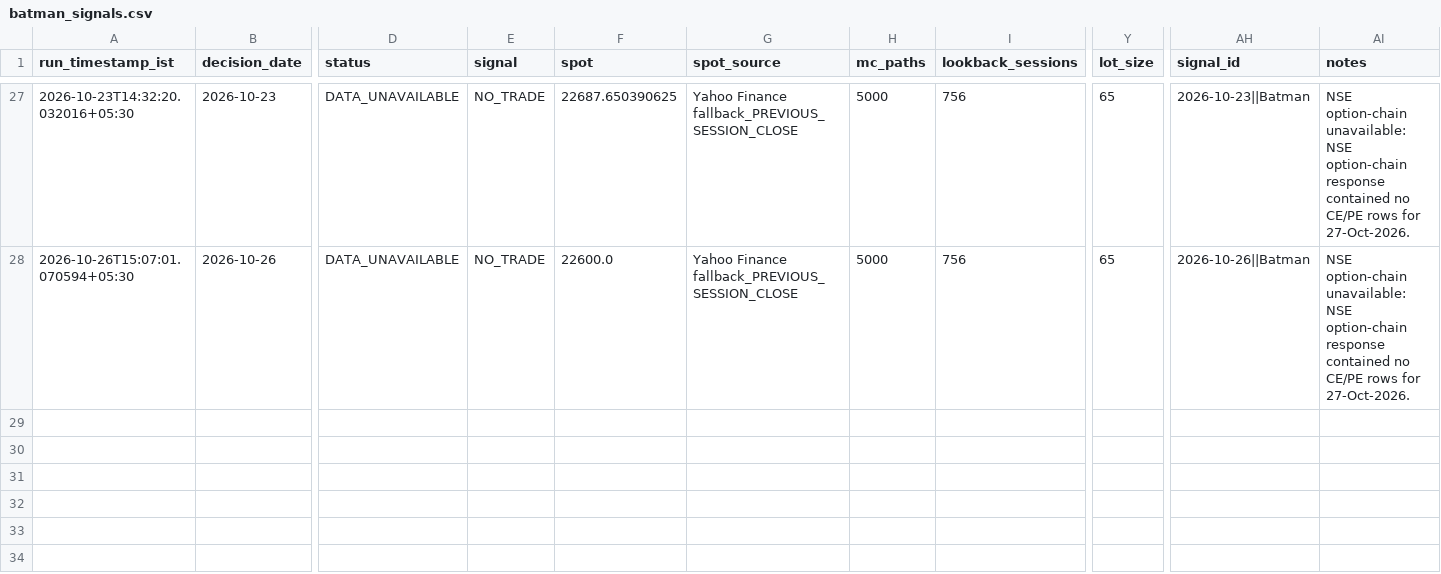
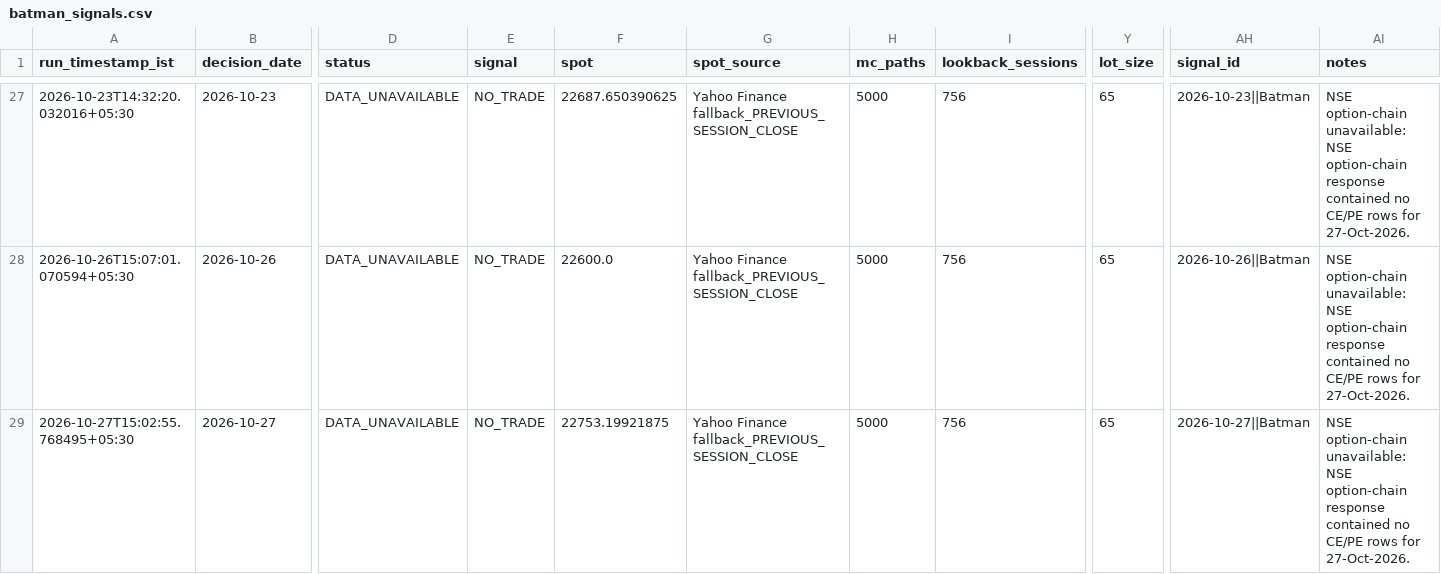
Before and after one commit to vishnuvcr/Nifty, a CSV file: paper_trading/batman_signals.csv, drawn as a sheet; only a part is shown, gaps mark what is left out; rows hold the shown columns only; the diff names each change by its address in the sheet, - before the commit and + after, or states it on an @@ line.

```diff
--- a/paper_trading/batman_signals.csv
+++ b/paper_trading/batman_signals.csv
+row 29: 2026-10-27T15:02:55.768495+05:30 | 2026-10-27 | DATA_UNAVAILABLE | NO_TRADE | 22753.19921875 | Yahoo Finance fallback_PREVIOUS_SESSION_CLOSE | 5000 | 756 | 65 | 2026-10-27||Batman | NSE option-chain unavailable: NSE option-chain response contained no CE/PE rows for 27-Oct-2026.
```
Also changed, not shown: paper_trading/adaptive_feature_history.csv, site/batman/data/batman_signals.csv, 4 other files.
